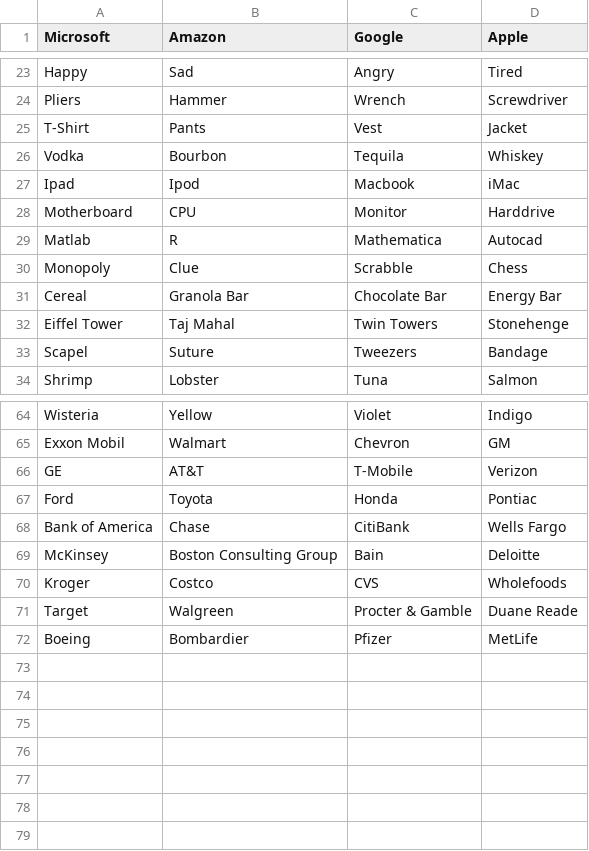
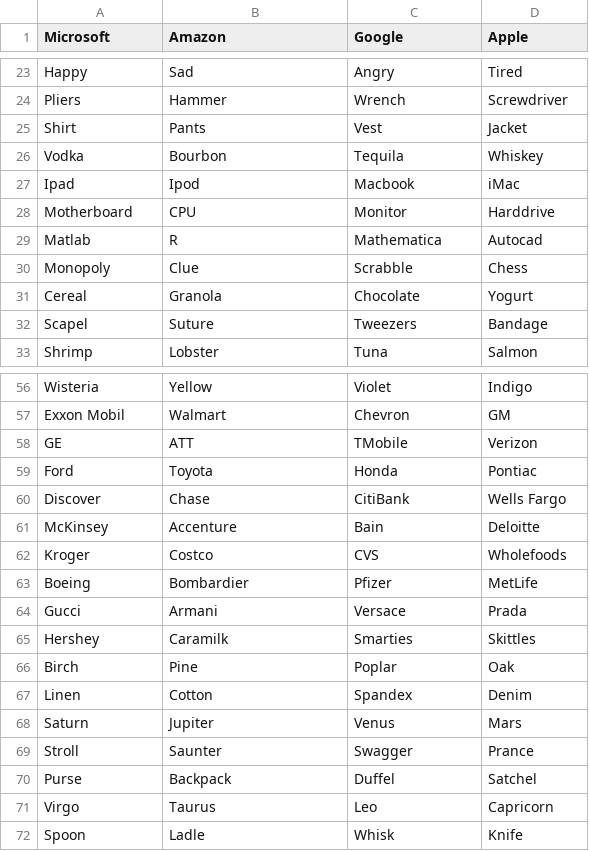
Before and after one commit to danielamiao/EphemeralAdaptation, a CSV file: rs/ea/static/menu_groups.csv, drawn as a sheet; only a part is shown, gaps mark what is left out; the diff covers the shown part only.

Commit message:
got rid of repeating menu items

```diff
--- a/rs/ea/static/menu_groups.csv
+++ b/rs/ea/static/menu_groups.csv
@@ -24,3 +24,3 @@ Happy,Sad,Angry,Tired
 Pliers,Hammer,Wrench,Screwdriver
-T-Shirt,Pants,Vest,Jacket
+Shirt,Pants,Vest,Jacket
 Vodka,Bourbon,Tequila,Whiskey
@@ -30,4 +30,3 @@ Matlab,R,Mathematica,Autocad
 Monopoly,Clue,Scrabble,Chess
-Cereal,Granola Bar,Chocolate Bar,Energy Bar
-Eiffel Tower,Taj Mahal,Twin Towers,Stonehenge
+Cereal,Granola,Chocolate,Yogurt
 Scapel,Suture,Tweezers,Bandage
@@ -65,8 +57,16 @@ Wisteria,Yellow,Violet,Indigo
 Exxon Mobil,Walmart,Chevron,GM
-GE,AT&T,T-Mobile,Verizon
+GE,ATT,TMobile,Verizon
 Ford,Toyota,Honda,Pontiac
-Bank of America,Chase,CitiBank,Wells Fargo
-McKinsey,Boston Consulting Group,Bain,Deloitte
+Discover,Chase,CitiBank,Wells Fargo
+McKinsey,Accenture,Bain,Deloitte
 Kroger,Costco,CVS,Wholefoods
-Target,Walgreen,Procter & Gamble,Duane Reade
 Boeing,Bombardier,Pfizer,MetLife
+Gucci,Armani,Versace,Prada
+Hershey,Caramilk,Smarties,Skittles
+Birch,Pine,Poplar,Oak
+Linen,Cotton,Spandex,Denim
+Saturn,Jupiter,Venus,Mars
+Stroll,Saunter,Swagger,Prance
+Purse,Backpack,Duffel,Satchel
+Virgo,Taurus,Leo,Capricorn
+Spoon,Ladle,Whisk,Knife
```
Also changed, not shown: 2 added rows, 9 removed rows and 11 edited cells elsewhere in this file.
